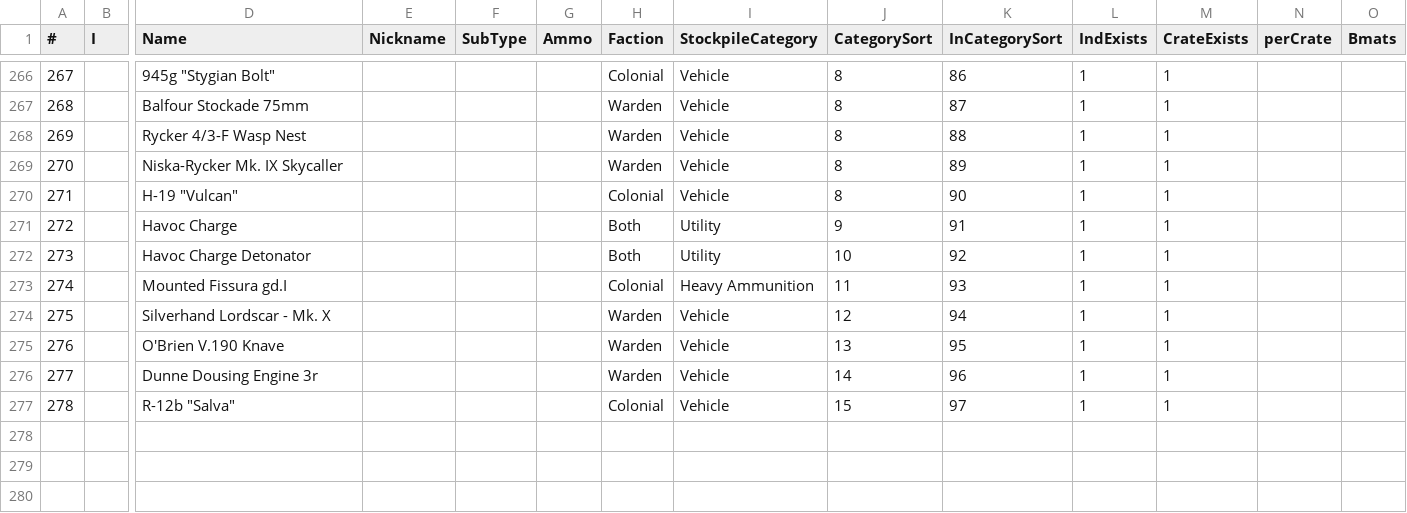
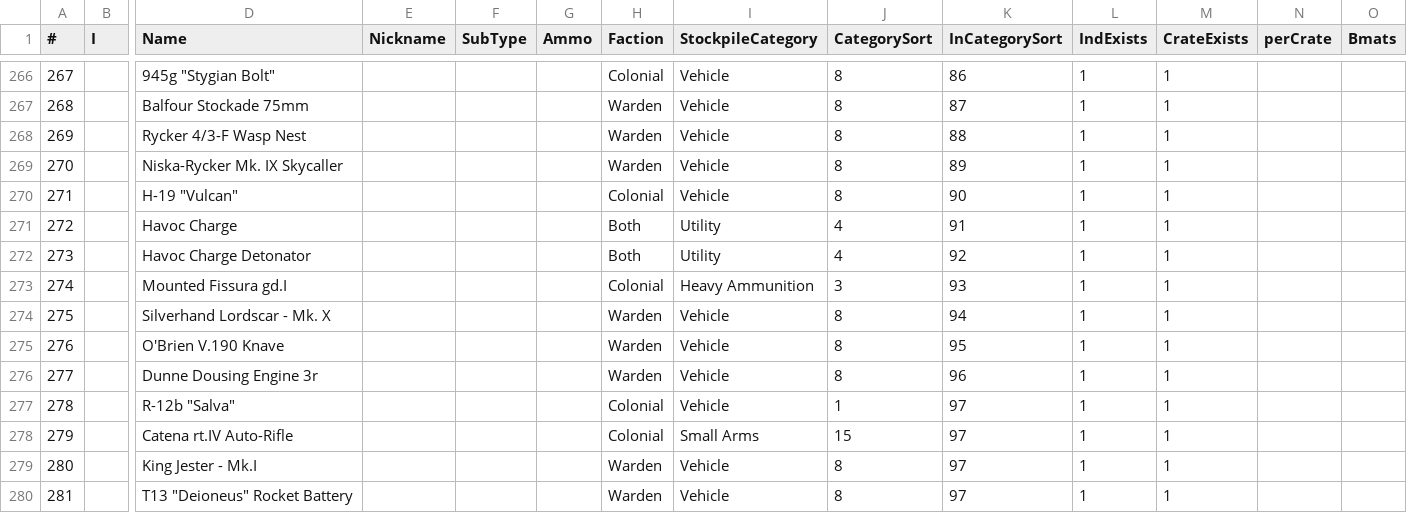
Before and after one commit to Tkaixiang/Storeman-Bot, a CSV file: ItemNumbering.csv, drawn as a sheet; only a part is shown, gaps mark what is left out; rows hold the shown columns only; the diff names each change by its address in the sheet, - before the commit and + after, or states it on an @@ line.

Commit message:
Add new items

```diff
--- a/ItemNumbering.csv
+++ b/ItemNumbering.csv
-J271 (CategorySort): 9
+J271 (CategorySort): 4
-J272 (CategorySort): 10
+J272 (CategorySort): 4
-J273 (CategorySort): 11
+J273 (CategorySort): 3
-J274 (CategorySort): 12
+J274 (CategorySort): 8
-J275 (CategorySort): 13
+J275 (CategorySort): 8
-J276 (CategorySort): 14
+J276 (CategorySort): 8
-J277 (CategorySort): 15
+J277 (CategorySort): 1
+row 278: 279 |  | Catena rt.IV Auto-Rifle |  |  |  | Colonial | Small Arms | 15 | 97 | 1 | 1
+row 279: 280 |  | King Jester - Mk.I |  |  |  | Warden | Vehicle | 8 | 97 | 1 | 1
+row 280: 281 |  | T13 "Deioneus" Rocket Battery |  |  |  | Warden | Vehicle | 8 | 97 | 1 | 1
```
